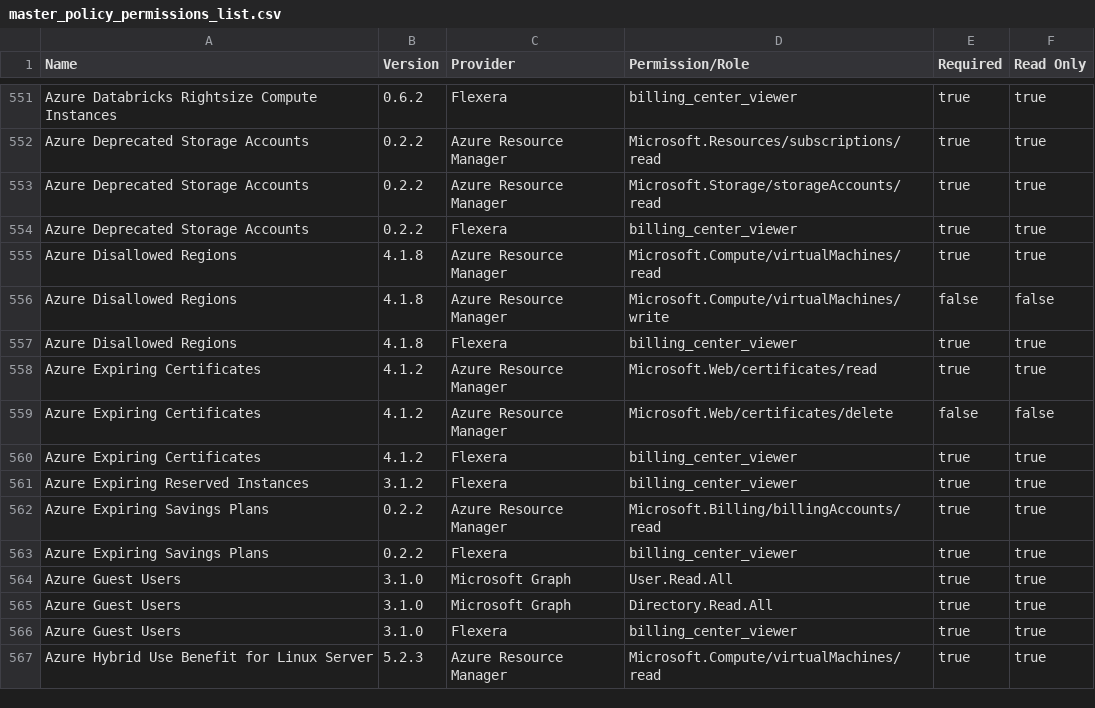
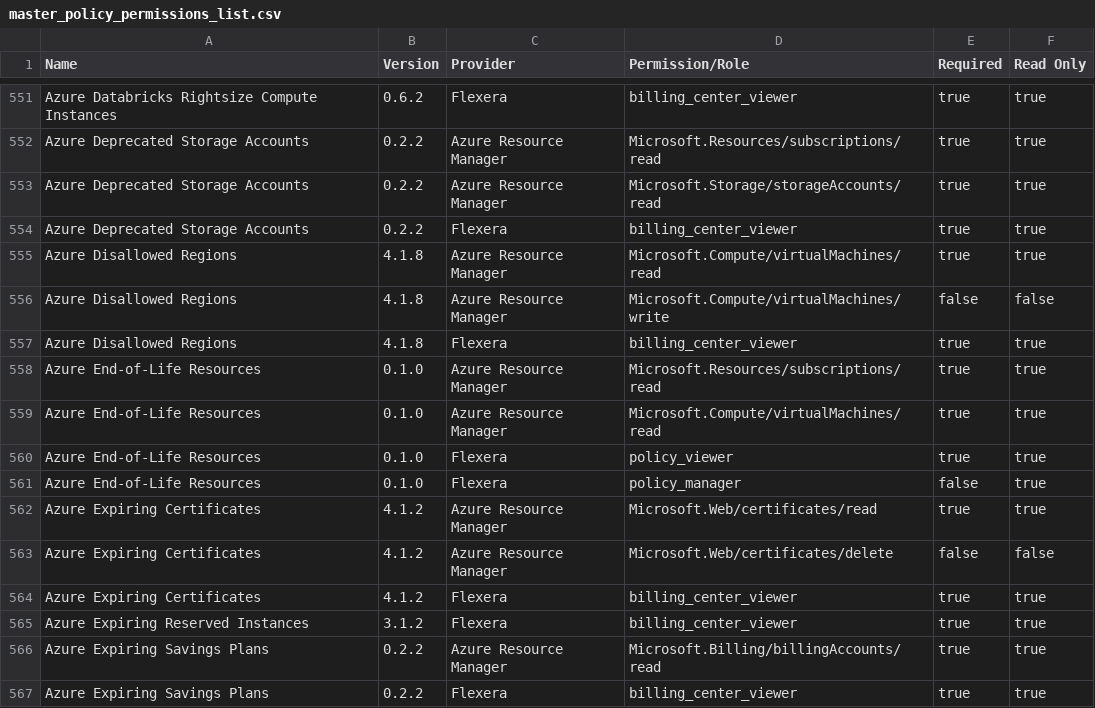
Before and after one commit to flexera-public/policy_templates, a CSV file: data/policy_permissions_list/master_policy_permissions_list.csv, drawn as a sheet; only a part is shown, gaps mark what is left out; the shorter side is filled out with more unchanged rows; the diff names each change by its address in the sheet, - before the commit and + after, or states it on an @@ line.

Commit message:
Update Policy Master Permissions List

```diff
--- a/data/policy_permissions_list/master_policy_permissions_list.csv
+++ b/data/policy_permissions_list/master_policy_permissions_list.csv
+row 558: Azure End-of-Life Resources | 0.1.0 | Azure Resource Manager | Microsoft.Resources/subscriptions/read | true | true
+row 559: Azure End-of-Life Resources | 0.1.0 | Azure Resource Manager | Microsoft.Compute/virtualMachines/read | true | true
+row 560: Azure End-of-Life Resources | 0.1.0 | Flexera | policy_viewer | true | true
+row 561: Azure End-of-Life Resources | 0.1.0 | Flexera | policy_manager | false | true
```
Also changed, not shown: 7 other files.
